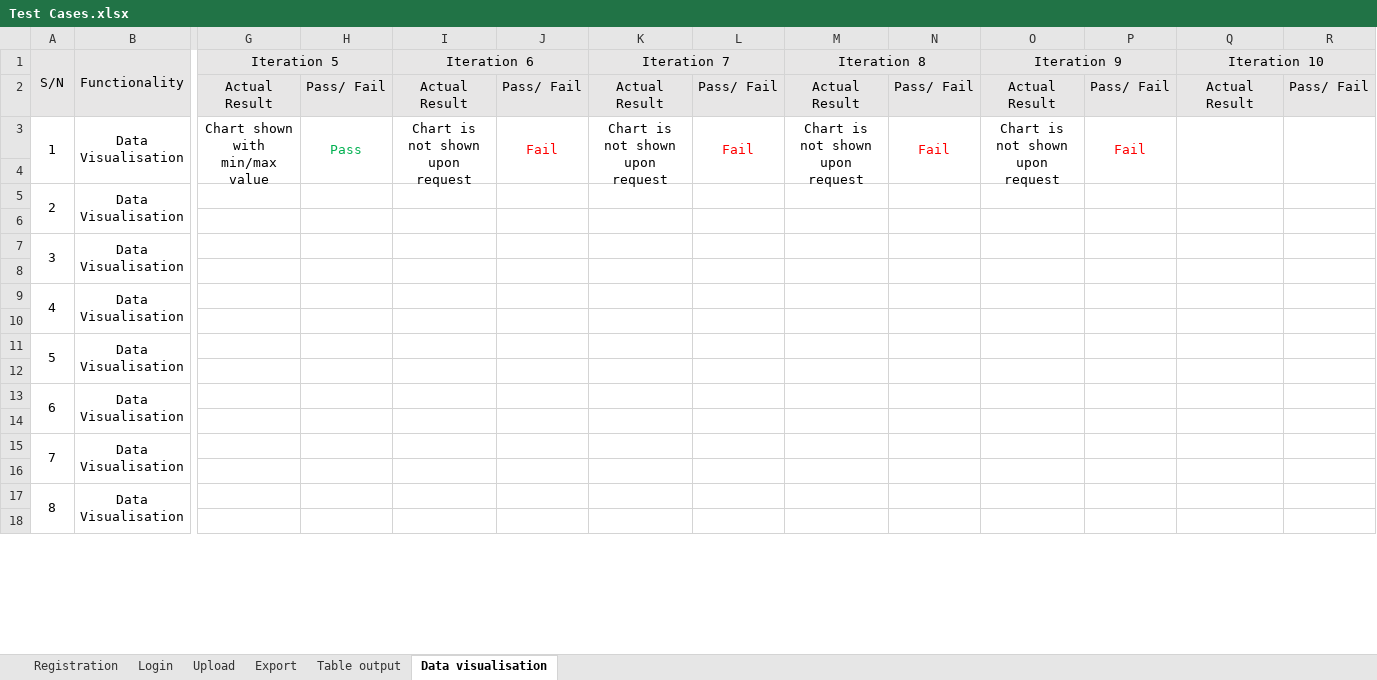
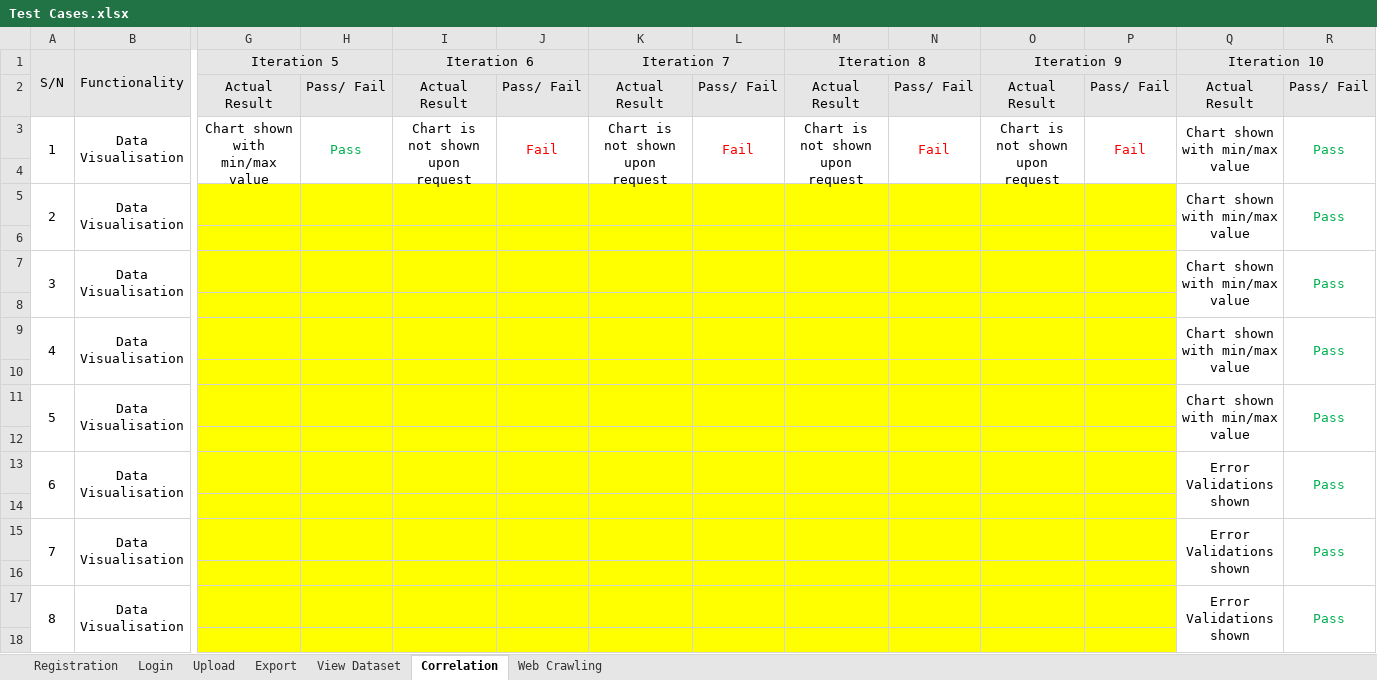
Before and after one commit to Andyayk/Beyond-Ideas, an Excel workbook: Test Cases/Test Cases.xlsx, sheet Correlation, drawn as a sheet; only a part is shown, gaps mark what is left out; values as stored, in another font and other column widths than the file's, no borders; the diff covers the shown part only; the diff names each change by its address in the sheet, - before the commit and + after, or states it on an @@ line.

Commit message:
Testing for iteration 10

```diff
--- a/Test Cases/Test Cases.xlsx (sheet Correlation)
+++ b/Test Cases/Test Cases.xlsx (sheet Correlation)
-sheet tab: Table output
+sheet tab: View Dataset
-sheet tab: Data visualisation
+sheet tab: Correlation
+sheet tab: Web Crawling
-Q3 (Iteration 10): (empty)
+Q3 (Iteration 10): Chart shown with min/max value
-R3: (empty)
+R3: Pass
-G5:P18 fill: none
+G5:P18 fill: #FFFF00
-Q5 (Iteration 10): (empty)
+Q5 (Iteration 10): Chart shown with min/max value
+Q5:Q6 merged
-R5: (empty)
+R5: Pass
+R5:R6 merged
-Q7 (Iteration 10): (empty)
+Q7 (Iteration 10): Chart shown with min/max value
+Q7:Q8 merged
-R7: (empty)
+R7: Pass
+R7:R8 merged
-Q9 (Iteration 10): (empty)
+Q9 (Iteration 10): Chart shown with min/max value
+Q9:Q10 merged
-R9: (empty)
+R9: Pass
+R9:R10 merged
-Q11 (Iteration 10): (empty)
+Q11 (Iteration 10): Chart shown with min/max value
+Q11:Q12 merged
-R11: (empty)
+R11: Pass
+R11:R12 merged
-Q13 (Iteration 10): (empty)
+Q13 (Iteration 10): Error Validations shown
+Q13:Q14 merged
-R13: (empty)
+R13: Pass
+R13:R14 merged
-Q15 (Iteration 10): (empty)
+Q15 (Iteration 10): Error Validations shown
+Q15:Q16 merged
-R15: (empty)
+R15: Pass
+R15:R16 merged
-Q17 (Iteration 10): (empty)
+Q17 (Iteration 10): Error Validations shown
+Q17:Q18 merged
-R17: (empty)
+R17: Pass
+R17:R18 merged
```
Also changed, not shown: 2 removed rows, 12 edited cells, cell formats and merged cells elsewhere in this sheet, sheet View Dataset, sheet Export, Metrics/Bug Log & Metric.xlsx.
